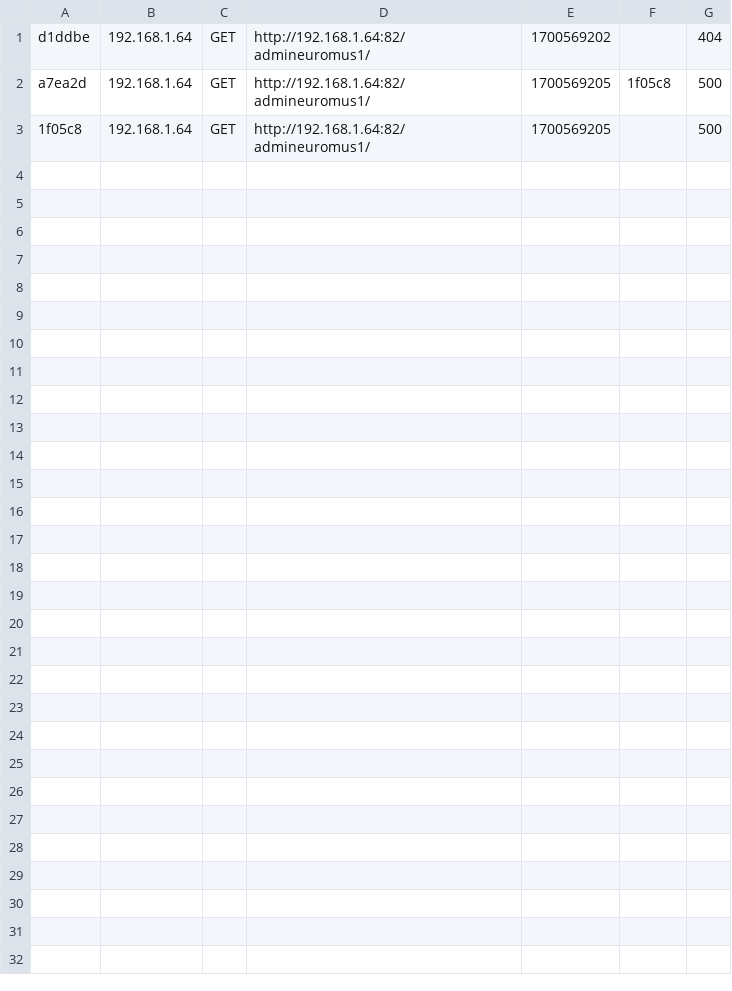
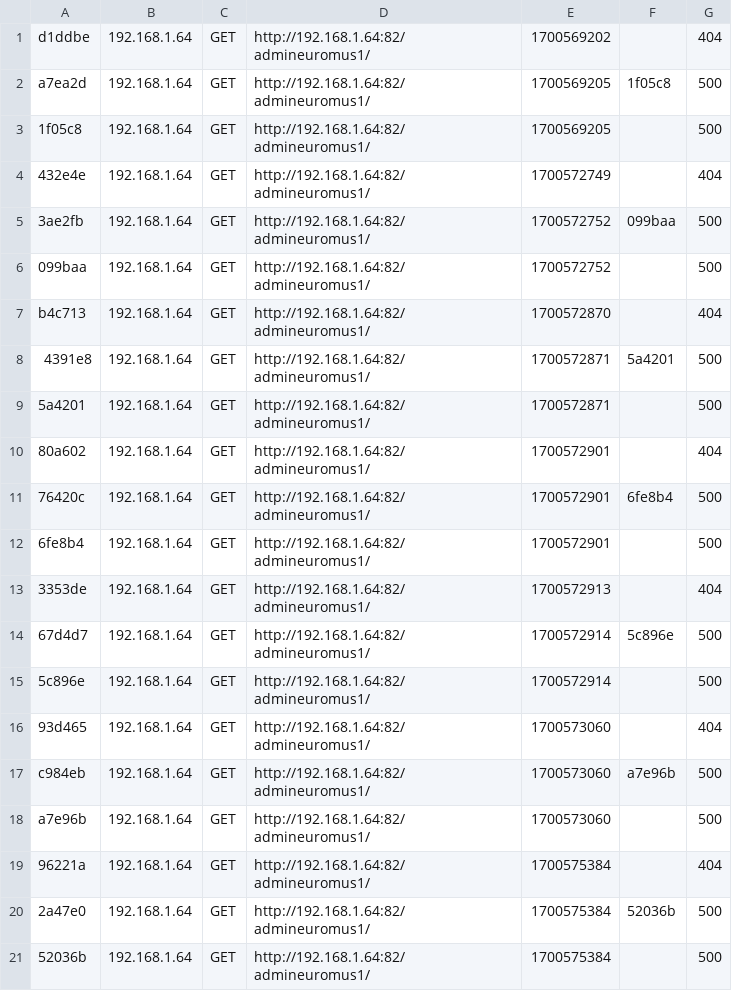
Before and after one commit to wlavv-AllStars-Web/euromus, a CSV file: var/cache/dev/profiler/index.csv, drawn as a sheet.

```diff
--- a/var/cache/dev/profiler/index.csv
+++ b/var/cache/dev/profiler/index.csv
@@ -3 +3,19 @@ a7ea2d,192.168.1.64,GET,http://192.168.1.64:82/admineuromus1/,1700569205,1f05c8,
 1f05c8,192.168.1.64,GET,http://192.168.1.64:82/admineuromus1/,1700569205,,500
+432e4e,192.168.1.64,GET,http://192.168.1.64:82/admineuromus1/,1700572749,,404
+3ae2fb,192.168.1.64,GET,http://192.168.1.64:82/admineuromus1/,1700572752,099baa,500
+099baa,192.168.1.64,GET,http://192.168.1.64:82/admineuromus1/,1700572752,,500
+b4c713,192.168.1.64,GET,http://192.168.1.64:82/admineuromus1/,1700572870,,404
+4391e8,192.168.1.64,GET,http://192.168.1.64:82/admineuromus1/,1700572871,5a4201,500
+5a4201,192.168.1.64,GET,http://192.168.1.64:82/admineuromus1/,1700572871,,500
+80a602,192.168.1.64,GET,http://192.168.1.64:82/admineuromus1/,1700572901,,404
+76420c,192.168.1.64,GET,http://192.168.1.64:82/admineuromus1/,1700572901,6fe8b4,500
+6fe8b4,192.168.1.64,GET,http://192.168.1.64:82/admineuromus1/,1700572901,,500
+3353de,192.168.1.64,GET,http://192.168.1.64:82/admineuromus1/,1700572913,,404
+67d4d7,192.168.1.64,GET,http://192.168.1.64:82/admineuromus1/,1700572914,5c896e,500
+5c896e,192.168.1.64,GET,http://192.168.1.64:82/admineuromus1/,1700572914,,500
+93d465,192.168.1.64,GET,http://192.168.1.64:82/admineuromus1/,1700573060,,404
+c984eb,192.168.1.64,GET,http://192.168.1.64:82/admineuromus1/,1700573060,a7e96b,500
+a7e96b,192.168.1.64,GET,http://192.168.1.64:82/admineuromus1/,1700573060,,500
+96221a,192.168.1.64,GET,http://192.168.1.64:82/admineuromus1/,1700575384,,404
+2a47e0,192.168.1.64,GET,http://192.168.1.64:82/admineuromus1/,1700575384,52036b,500
+52036b,192.168.1.64,GET,http://192.168.1.64:82/admineuromus1/,1700575384,,500
```
Also changed, not shown: 3 other files.
